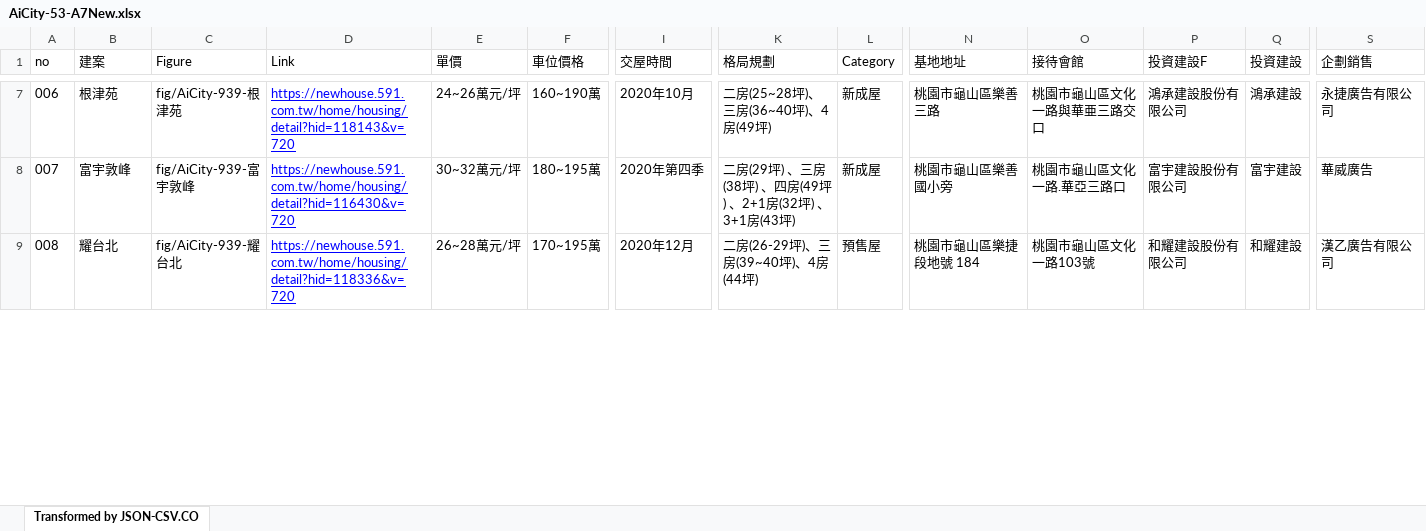
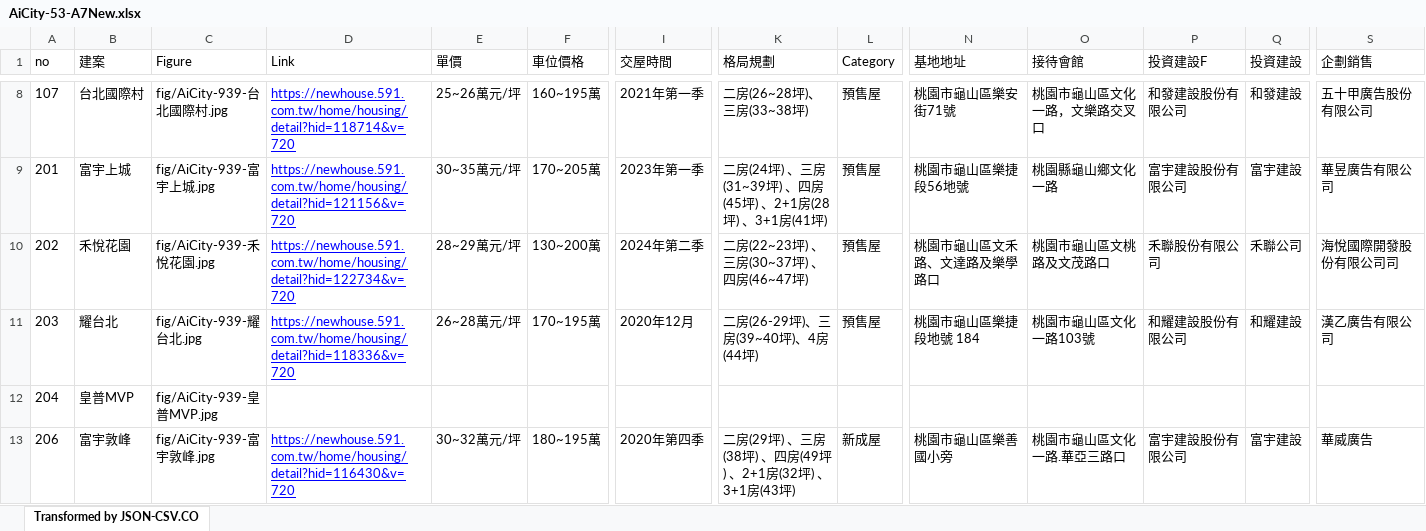
Before and after one commit to TCWang/AiCity2019, an Excel workbook: db/AiCity-53-A7New.xlsx, sheet Transformed by JSON-CSV.CO, drawn as a sheet; only a part is shown, gaps mark what is left out; values as stored, in another font and other column widths than the file's, no borders; removed rows and columns are numbered as before the commit, all else as after; rows hold the shown columns only; the diff covers the shown part only; the diff names each change by its address in the sheet, - before the commit and + after, or states it on an @@ line.

```diff
--- a/db/AiCity-53-A7New.xlsx (sheet Transformed by JSON-CSV.CO)
+++ b/db/AiCity-53-A7New.xlsx (sheet Transformed by JSON-CSV.CO)
-A8 (no): 006
+A8 (no): 107
-B8 (建案): 根津苑
+B8 (建案): 台北國際村
-C8 (Figure): fig/AiCity-939-根津苑
+C8 (Figure): fig/AiCity-939-台北國際村.jpg
-D8 (Link): https://newhouse.591.com.tw/home/housing/detail?hid=118143&v=720
+D8 (Link): https://newhouse.591.com.tw/home/housing/detail?hid=118714&v=720
-E8 (單價): 24~26萬元/坪
+E8 (單價): 25~26萬元/坪
-F8 (車位價格): 160~190萬
+F8 (車位價格): 160~195萬
-I8 (交屋時間): 2020年10月
+I8 (交屋時間): 2021年第一季
-K8 (格局規劃): 二房(25~28坪)、三房(36~40坪)、4房(49坪)
+K8 (格局規劃): 二房(26~28坪)、三房(33~38坪)
-L8 (Category): 新成屋
+L8 (Category): 預售屋
-N8 (基地地址): 桃園市龜山區樂善三路
+N8 (基地地址): 桃園市龜山區樂安街71號
-O8 (接待會館): 桃園市龜山區文化一路與華亜三路交口
+O8 (接待會館): 桃園市龜山區文化一路，文樂路交叉口
-P8 (投資建設F): 鴻承建設股份有限公司
+P8 (投資建設F): 和發建設股份有限公司
-Q8 (投資建設): 鴻承建設
+Q8 (投資建設): 和發建設
-S8 (企劃銷售): 永捷廣告有限公司
+S8 (企劃銷售): 五十甲廣告股份有限公司
+row 9: 201 | 富宇上城 | fig/AiCity-939-富宇上城.jpg | https://newhouse.591.com.tw/home/housing/detail?hid=121156&v=720 | 30~35萬元/坪 | 170~205萬 | 2023年第一季 | 二房(24坪) 、三房(31~39坪) 、四房(45坪) 、2+1房(28坪) 、3+1房(41坪) | 預售屋 | 桃園市龜山區樂捷段56地號 | 桃園縣龜山鄉文化一路 | 富宇建設股份有限公司 | 富宇建設 | 華昱廣告有限公司
+row 10: 202 | 禾悅花園 | fig/AiCity-939-禾悅花園.jpg | https://newhouse.591.com.tw/home/housing/detail?hid=122734&v=720 | 28~29萬元/坪 | 130~200萬 | 2024年第二季 | 二房(22~23坪) 、三房(30~37坪) 、四房(46~47坪) | 預售屋 | 桃園市龜山區文禾路、文達路及樂學路口 | 桃園市龜山區文桃路及文茂路口 | 禾聯股份有限公司 | 禾聯公司 | 海悅國際開發股份有限公司司
+row 11: 203 | 耀台北 | fig/AiCity-939-耀台北.jpg | https://newhouse.591.com.tw/home/housing/detail?hid=118336&v=720 | 26~28萬元/坪 | 170~195萬 | 2020年12月 | 二房(26-29坪)、三房(39~40坪)、4房(44坪) | 預售屋 | 桃園市龜山區樂捷段地號 184 | 桃園市龜山區文化一路103號 | 和耀建設股份有限公司 | 和耀建設 | 漢乙廣告有限公司
+row 12: 204 | 皇普MVP | fig/AiCity-939-皇普MVP.jpg
-A13 (no): 007
+A13 (no): 206
-C13 (Figure): fig/AiCity-939-富宇敦峰
+C13 (Figure): fig/AiCity-939-富宇敦峰.jpg
-row 9: 008 | 耀台北 | fig/AiCity-939-耀台北 | https://newhouse.591.com.tw/home/housing/detail?hid=118336&v=720 | 26~28萬元/坪 | 170~195萬 | 2020年12月 | 二房(26-29坪)、三房(39~40坪)、4房(44坪) | 預售屋 | 桃園市龜山區樂捷段地號 184 | 桃園市龜山區文化一路103號 | 和耀建設股份有限公司 | 和耀建設 | 漢乙廣告有限公司
```
Also changed, not shown: 23 added rows, 12 removed rows and 64 edited cells elsewhere in this sheet, db/AiCity-86-Adv1.xlsx, 13 other files.
